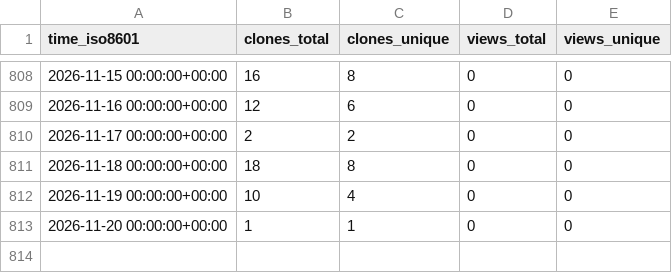
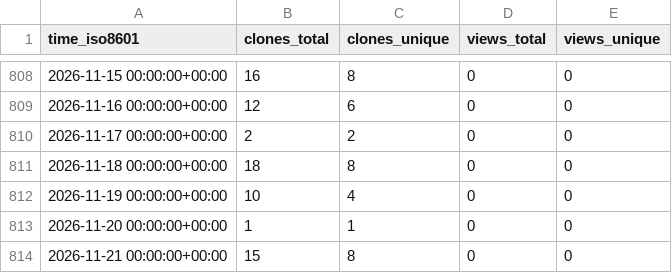
Before and after one commit to grp-bork/MultiPath, a CSV file: grp-bork/MultiPath/ghrs-data/views_clones_aggregate.csv, drawn as a sheet; only a part is shown, gaps mark what is left out.

```diff
--- a/grp-bork/MultiPath/ghrs-data/views_clones_aggregate.csv
+++ b/grp-bork/MultiPath/ghrs-data/views_clones_aggregate.csv
@@ -813 +813,2 @@ time_iso8601,clones_total,clones_unique,views_total,views_unique
 2026-11-20 00:00:00+00:00,1,1,0,0
+2026-11-21 00:00:00+00:00,15,8,0,0
```
Also changed, not shown: 1 other file.
